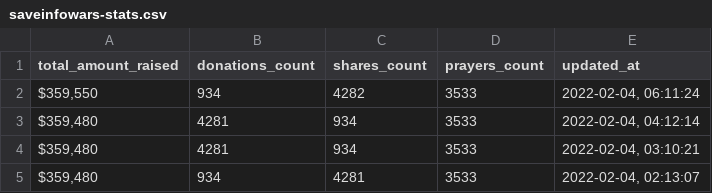
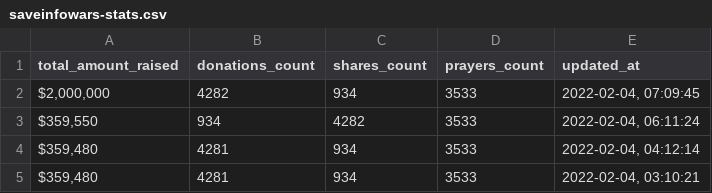
Before and after one commit to Egarok/SaveInfoWarsScraper, a CSV file: data/saveinfowars-stats.csv, drawn as a sheet; only a part is shown; the shorter side is filled out with more unchanged rows; the diff names each change by its address in the sheet, - before the commit and + after, or states it on an @@ line.

Commit message:
Latest SaveInfoWars stats data: Fri Feb  4 07:09:46 UTC 2022

```diff
--- a/data/saveinfowars-stats.csv
+++ b/data/saveinfowars-stats.csv
+row 2: $2,000,000 | 4282 | 934 | 3533 | 2022-02-04, 07:09:45
```
